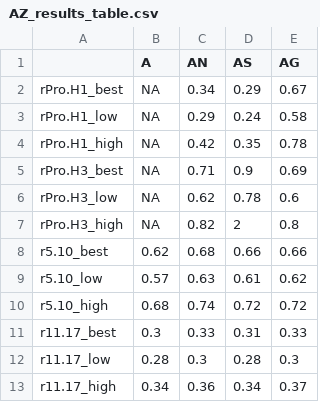
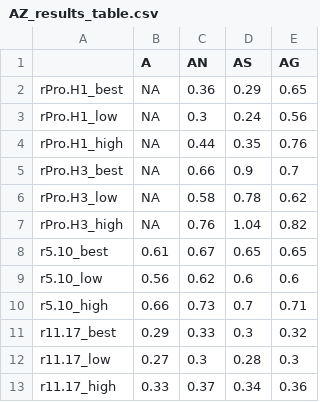
Before and after one commit to kgostic/2018_seasonal_flu_manuscript, a CSV file: 2017_AZ/processed-data/AZ_results_table.csv, drawn as a sheet; only a part is shown; the diff covers the shown part only.

```diff
--- a/2017_AZ/processed-data/AZ_results_table.csv
+++ b/2017_AZ/processed-data/AZ_results_table.csv
@@ -1,13 +1,13 @@
 "","A","AN","AS","AG"
-"rPro.H1_best",NA,0.34,0.29,0.67
-"rPro.H1_low",NA,0.29,0.24,0.58
-"rPro.H1_high",NA,0.42,0.35,0.78
-"rPro.H3_best",NA,0.71,0.9,0.69
-"rPro.H3_low",NA,0.62,0.78,0.6
-"rPro.H3_high",NA,0.82,2,0.8
-"r5.10_best",0.62,0.68,0.66,0.66
-"r5.10_low",0.57,0.63,0.61,0.62
-"r5.10_high",0.68,0.74,0.72,0.72
-"r11.17_best",0.3,0.33,0.31,0.33
-"r11.17_low",0.28,0.3,0.28,0.3
-"r11.17_high",0.34,0.36,0.34,0.37
+"rPro.H1_best",NA,0.36,0.29,0.65
+"rPro.H1_low",NA,0.3,0.24,0.56
+"rPro.H1_high",NA,0.44,0.35,0.76
+"rPro.H3_best",NA,0.66,0.9,0.7
+"rPro.H3_low",NA,0.58,0.78,0.62
+"rPro.H3_high",NA,0.76,1.04,0.82
+"r5.10_best",0.61,0.67,0.65,0.65
+"r5.10_low",0.56,0.62,0.6,0.6
+"r5.10_high",0.66,0.73,0.7,0.71
+"r11.17_best",0.29,0.33,0.3,0.32
+"r11.17_low",0.27,0.3,0.28,0.3
+"r11.17_high",0.33,0.37,0.34,0.36
```
Also changed, not shown: 1 added row, 1 removed row and 105 edited cells elsewhere in this file, tables/Formatted_AZ_results.csv, 54 other files.
